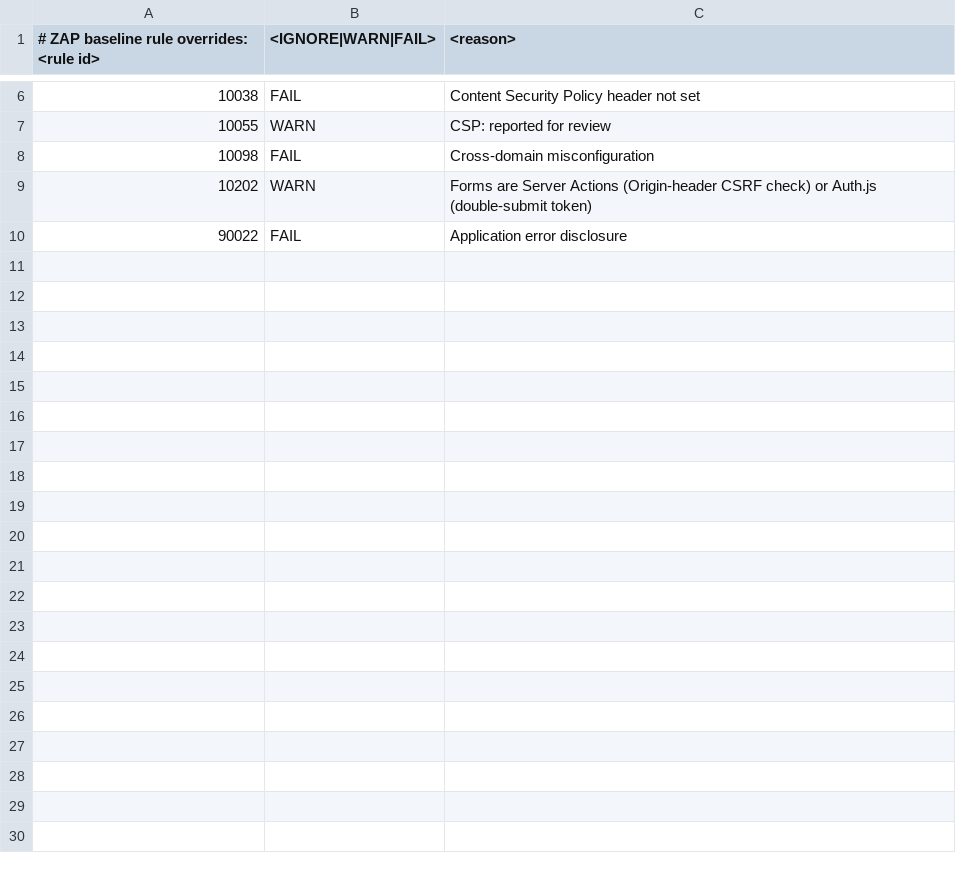
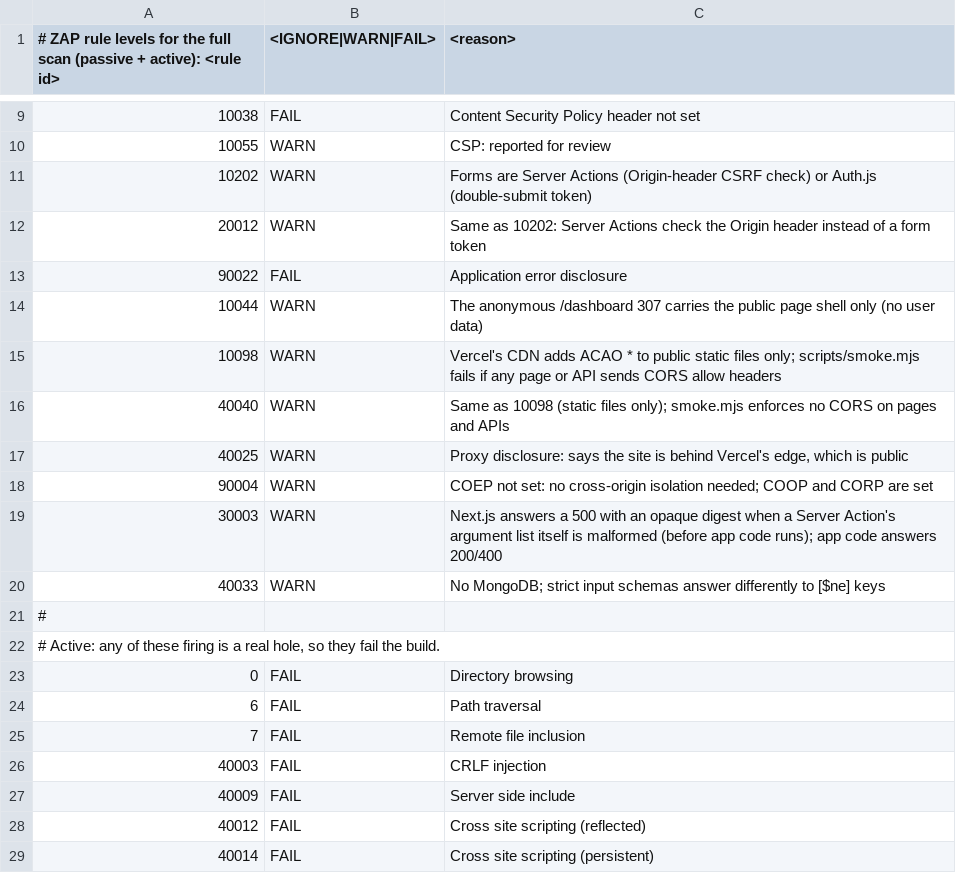
Before and after one commit to InrVishal/odhisha, a TSV file: .zap/rules.tsv, drawn as a sheet; only a part is shown, gaps mark what is left out; the diff covers the shown part only.

```diff
--- a/.zap/rules.tsv
+++ b/.zap/rules.tsv
@@ -1 +1 @@
-# ZAP baseline rule overrides: <rule id>	<IGNORE|WARN|FAIL>	<reason>
+# ZAP rule levels for the full scan (passive + active): <rule id>	<IGNORE|WARN|FAIL>	<reason>
@@ -7,4 +10,20 @@
 10055	WARN	CSP: reported for review
-10098	FAIL	Cross-domain misconfiguration
 10202	WARN	Forms are Server Actions (Origin-header CSRF check) or Auth.js (double-submit token)
+20012	WARN	Same as 10202: Server Actions check the Origin header instead of a form token
 90022	FAIL	Application error disclosure
+10044	WARN	The anonymous /dashboard 307 carries the public page shell only (no user data)
+10098	WARN	Vercel's CDN adds ACAO * to public static files only; scripts/smoke.mjs fails if any page or API sends CORS allow headers
+40040	WARN	Same as 10098 (static files only); smoke.mjs enforces no CORS on pages and APIs
+40025	WARN	Proxy disclosure: says the site is behind Vercel's edge, which is public
+90004	WARN	COEP not set: no cross-origin isolation needed; COOP and CORP are set
+30003	WARN	Next.js answers a 500 with an opaque digest when a Server Action's argument list itself is malformed (before app code runs); app code answers 200/400
+40033	WARN	No MongoDB; strict input schemas answer differently to [$ne] keys
+#
+# Active: any of these firing is a real hole, so they fail the build.
+0	FAIL	Directory browsing
+6	FAIL	Path traversal
+7	FAIL	Remote file inclusion
+40003	FAIL	CRLF injection
+40009	FAIL	Server side include
+40012	FAIL	Cross site scripting (reflected)
+40014	FAIL	Cross site scripting (persistent)
```
Also changed, not shown: 25 added rows and 1 edited cell elsewhere in this file, 20 other files.
